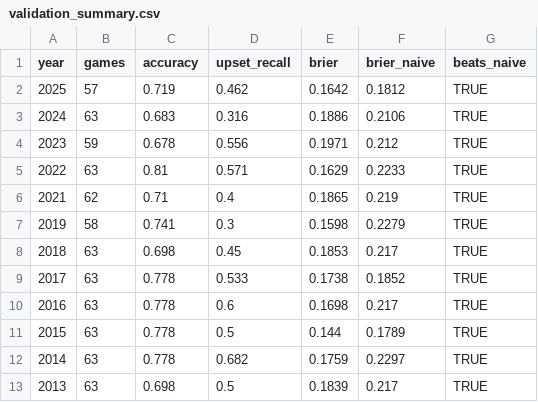
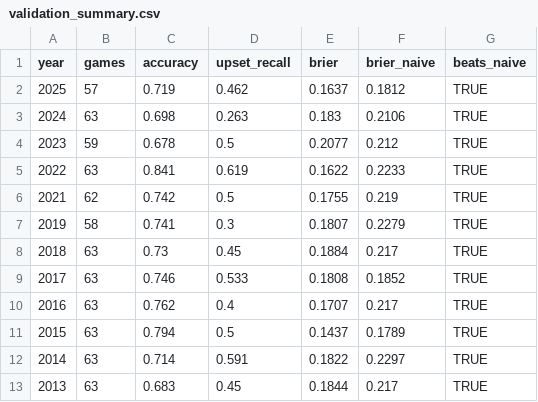
Before and after one commit to KrishBothra/March-Madness-Pred-Model, a CSV file: validation_summary.csv, drawn as a sheet.

```diff
--- a/validation_summary.csv
+++ b/validation_summary.csv
@@ -1,13 +1,13 @@
 "year","games","accuracy","upset_recall","brier","brier_naive","beats_naive"
-2025,57,0.719,0.462,0.1642,0.1812,TRUE
-2024,63,0.683,0.316,0.1886,0.2106,TRUE
-2023,59,0.678,0.556,0.1971,0.212,TRUE
-2022,63,0.81,0.571,0.1629,0.2233,TRUE
-2021,62,0.71,0.4,0.1865,0.219,TRUE
-2019,58,0.741,0.3,0.1598,0.2279,TRUE
-2018,63,0.698,0.45,0.1853,0.217,TRUE
-2017,63,0.778,0.533,0.1738,0.1852,TRUE
-2016,63,0.778,0.6,0.1698,0.217,TRUE
-2015,63,0.778,0.5,0.144,0.1789,TRUE
-2014,63,0.778,0.682,0.1759,0.2297,TRUE
-2013,63,0.698,0.5,0.1839,0.217,TRUE
+2025,57,0.719,0.462,0.1637,0.1812,TRUE
+2024,63,0.698,0.263,0.183,0.2106,TRUE
+2023,59,0.678,0.5,0.2077,0.212,TRUE
+2022,63,0.841,0.619,0.1622,0.2233,TRUE
+2021,62,0.742,0.5,0.1755,0.219,TRUE
+2019,58,0.741,0.3,0.1807,0.2279,TRUE
+2018,63,0.73,0.45,0.1884,0.217,TRUE
+2017,63,0.746,0.533,0.1808,0.1852,TRUE
+2016,63,0.762,0.4,0.1707,0.217,TRUE
+2015,63,0.794,0.5,0.1437,0.1789,TRUE
+2014,63,0.714,0.591,0.1822,0.2297,TRUE
+2013,63,0.683,0.45,0.1844,0.217,TRUE
```
Also changed, not shown: all_game_results.csv, 3 other files.
